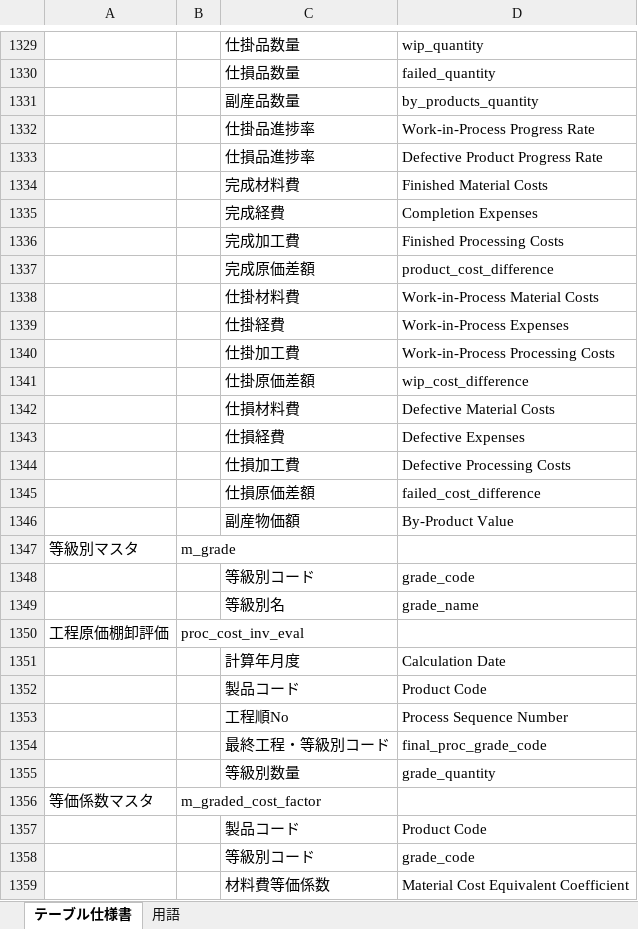
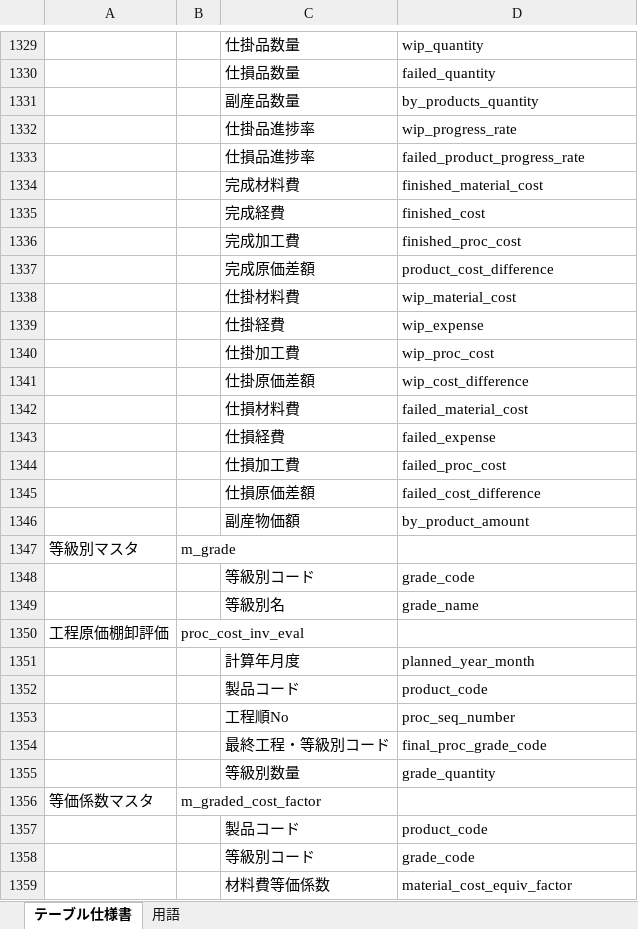
Before and after one commit to take0a/mcp, an Excel workbook: docs/sampledb.xlsx, sheet テーブル仕様書, drawn as a sheet; only a part is shown, gaps mark what is left out; values as stored, in another font and other column widths than the file's, no borders; the diff covers the shown part only; the diff names each change by its address in the sheet, - before the commit and + after, or states it on an @@ line.

Commit message:
カラム名完成

```diff
--- a/docs/sampledb.xlsx (sheet テーブル仕様書)
+++ b/docs/sampledb.xlsx (sheet テーブル仕様書)
-D1332: Work-in-Process Progress Rate
+D1332: wip_progress_rate
-D1333: Defective Product Progress Rate
+D1333: failed_product_progress_rate
-D1334: Finished Material Costs
+D1334: finished_material_cost
-D1335: Completion Expenses
+D1335: finished_cost
-D1336: Finished Processing Costs
+D1336: finished_proc_cost
-D1338: Work-in-Process Material Costs
+D1338: wip_material_cost
-D1339: Work-in-Process Expenses
+D1339: wip_expense
-D1340: Work-in-Process Processing Costs
+D1340: wip_proc_cost
-D1342: Defective Material Costs
+D1342: failed_material_cost
-D1343: Defective Expenses
+D1343: failed_expense
-D1344: Defective Processing Costs
+D1344: failed_proc_cost
-D1346: By-Product Value
+D1346: by_product_amount
-D1351: Calculation Date
+D1351: planned_year_month
-D1352: Product Code
+D1352: product_code
-D1353: Process Sequence Number
+D1353: proc_seq_number
-D1357: Product Code
+D1357: product_code
-D1359: Material Cost Equivalent Coefficient
+D1359: material_cost_equiv_factor
```
Also changed, not shown: 6 added rows, 6 removed rows and 505 edited cells elsewhere in this sheet, sheet 用語.
